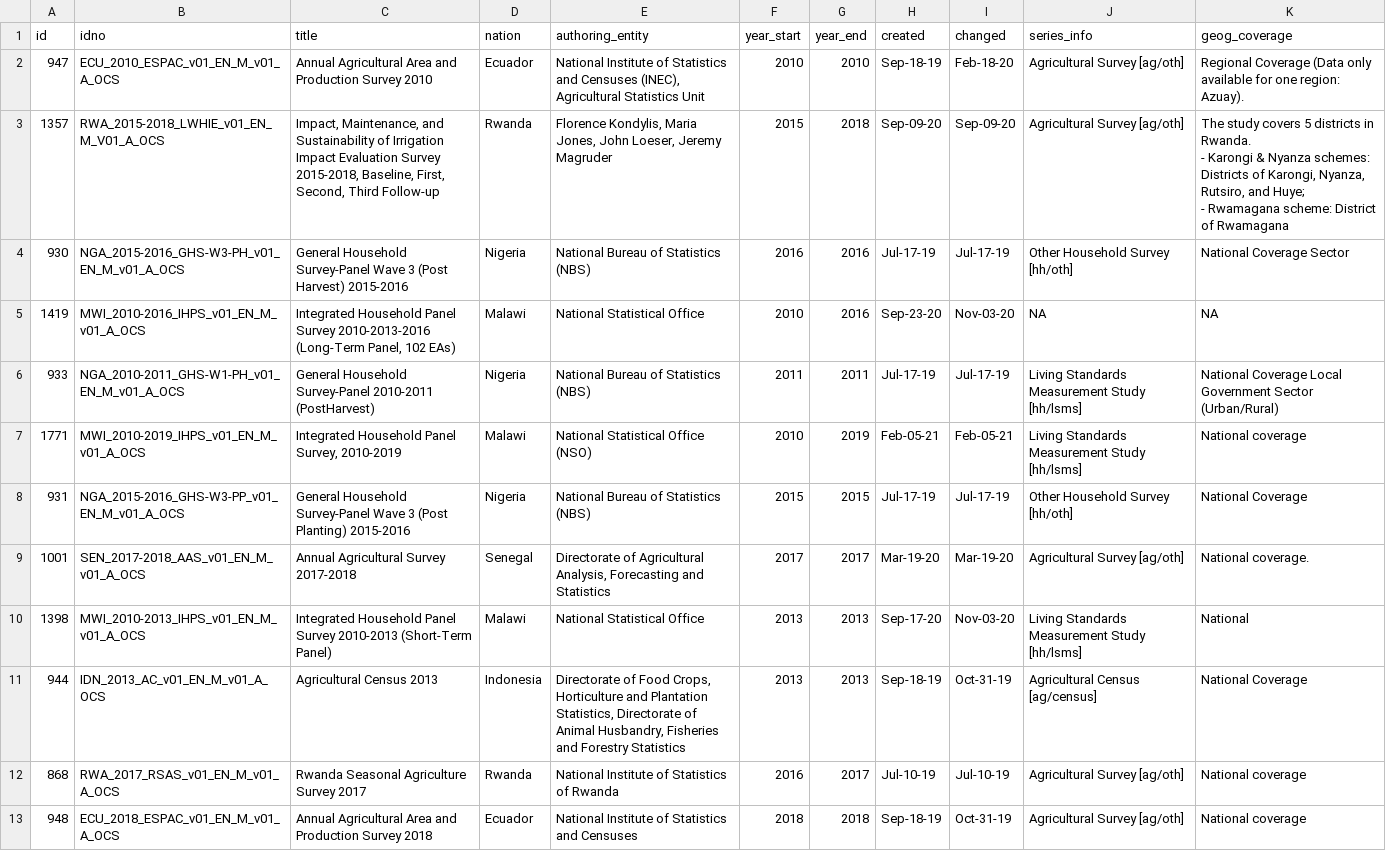
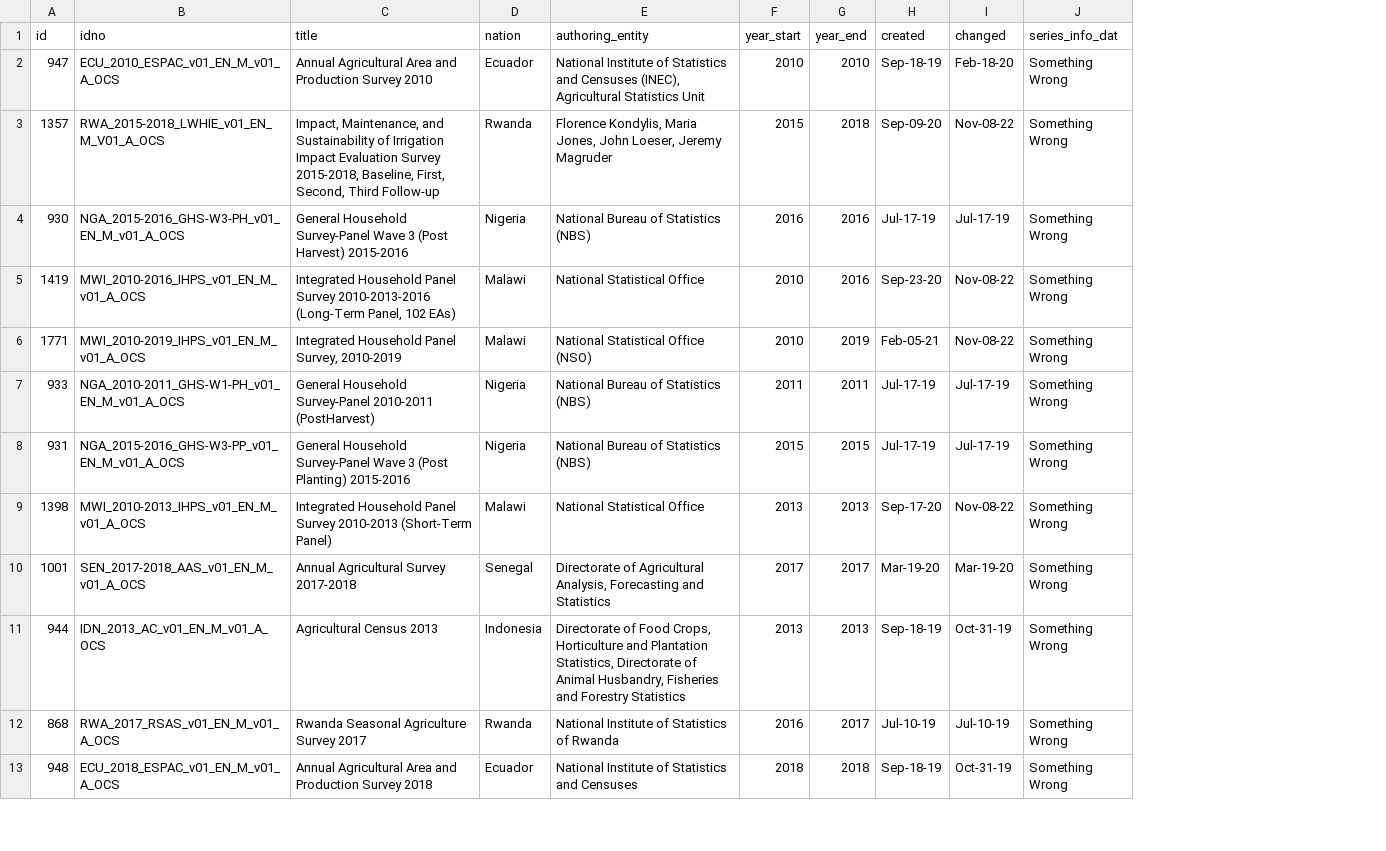
Before and after one commit to worldbank/SPI, a CSV file: 01_raw_data/4.1_SOCS/fao_library_public_studies.csv, drawn as a sheet; only a part is shown; removed rows and columns are numbered as before the commit, all else as after; ↵ is a line break in a cell; the diff names each change by its address in the sheet, - before the commit and + after, or states it on an @@ line.

```diff
--- a/01_raw_data/4.1_SOCS/fao_library_public_studies.csv
+++ b/01_raw_data/4.1_SOCS/fao_library_public_studies.csv
-column J (series_info), rows 2-6: Agricultural Survey [ag/oth] | Agricultural Survey [ag/oth] | Other Household Survey [hh/oth] | NA | Living Standards Measurement Study [hh/lsms]; rows 8-9: Other Household Survey [hh/oth] | Agricultural Survey [ag/oth]; rows 11-13: Agricultural Census [ag/census] | Agricultural Survey [ag/oth] | Agricultural Survey [ag/oth]
-column K (geog_coverage), rows 2-6: Regional Coverage (Data only available for one region: Azuay). | The study covers 5 districts in Rwanda. ↵ - Karongi & Nyanza schemes: Districts of Karongi, Nyanza, Rutsiro, and Huye; ↵ - Rwamagana scheme: District of Rwamagana | National Coverage Sector | NA | National Coverage Local Government Sector (Urban/Rural); rows 8-9: National Coverage | National coverage.; rows 11-13: National Coverage | National coverage | National coverage
+column J (series_info_dat), rows 2-5: all Something Wrong; rows 7-8: Something Wrong | Something Wrong; rows 10-13: all Something Wrong
-I3 (changed): Sep-09-20
+I3 (changed): Nov-08-22
-I5 (changed): Nov-03-20
+I5 (changed): Nov-08-22
+row 6: 1771 | MWI_2010-2019_IHPS_v01_EN_M_v01_A_OCS | Integrated Household Panel Survey, 2010-2019 | Malawi | National Statistical Office (NSO) | 2010 | 2019 | Feb-05-21 | Nov-08-22 | Something Wrong
-row 7: 1771 | MWI_2010-2019_IHPS_v01_EN_M_v01_A_OCS | Integrated Household Panel Survey, 2010-2019 | Malawi | National Statistical Office (NSO) | 2010 | 2019 | Feb-05-21 | Feb-05-21 | Living Standards Measurement Study [hh/lsms] | National coverage
+row 9: 1398 | MWI_2010-2013_IHPS_v01_EN_M_v01_A_OCS | Integrated Household Panel Survey 2010-2013 (Short-Term Panel) | Malawi | National Statistical Office | 2013 | 2013 | Sep-17-20 | Nov-08-22 | Something Wrong
-row 10: 1398 | MWI_2010-2013_IHPS_v01_EN_M_v01_A_OCS | Integrated Household Panel Survey 2010-2013 (Short-Term Panel) | Malawi | National Statistical Office | 2013 | 2013 | Sep-17-20 | Nov-03-20 | Living Standards Measurement Study [hh/lsms] | National
```
Also changed, not shown: 01_raw_data/4.1_SOCS/D4.1.5.SVY.AGRI_NADA.csv, 01_raw_data/4.1_SOCS/ilo_library_public_studies.csv, 25 other files.
